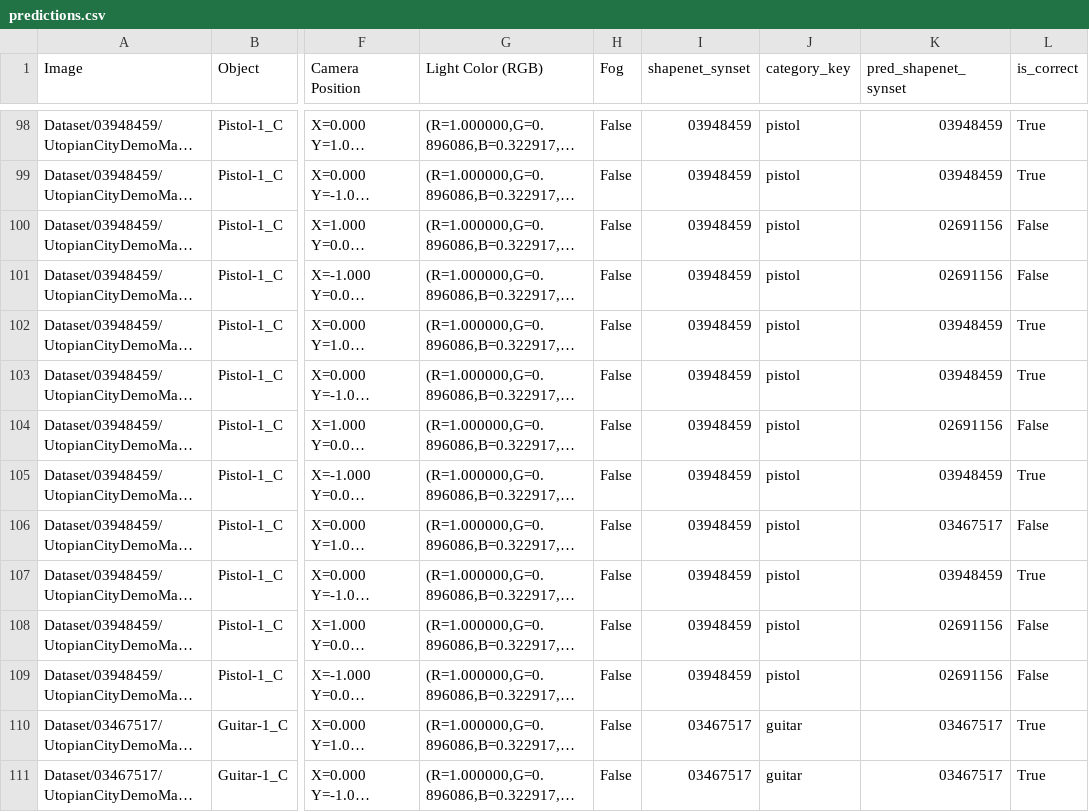
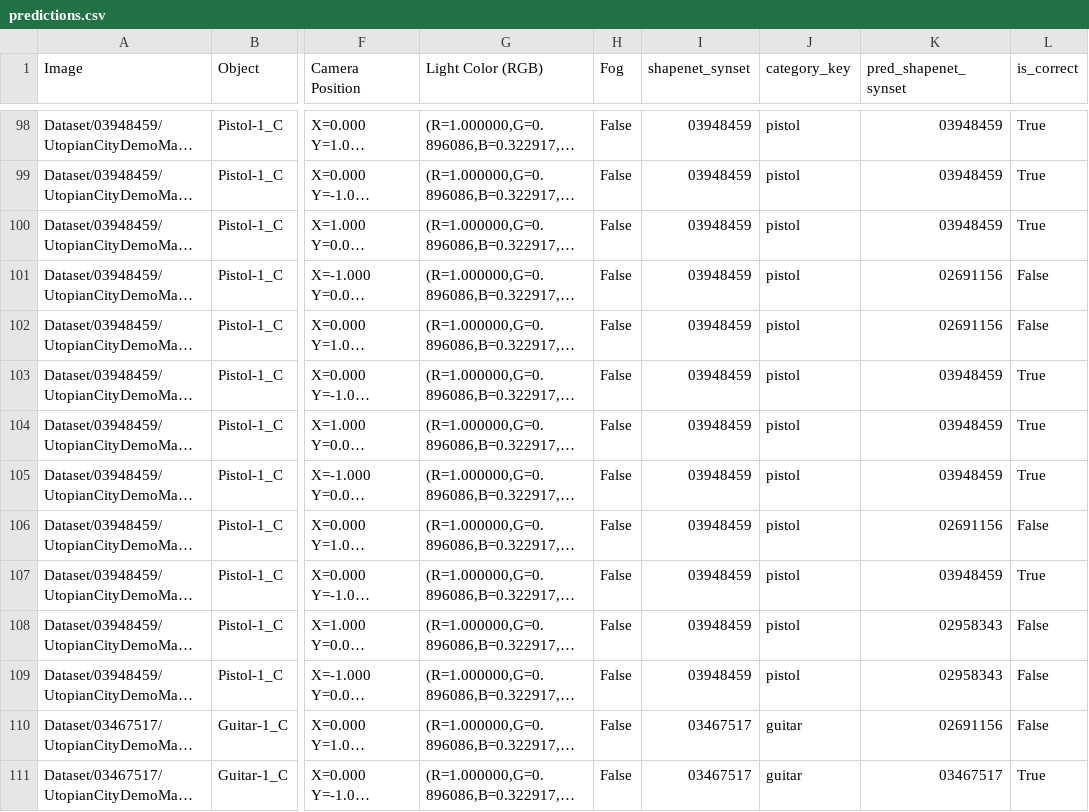
Before and after one commit to Beamfreak/UE-Synth-Dataset-Generator, a CSV file: Evaluation/eval_dino_knn/predictions.csv, drawn as a sheet; only a part is shown, gaps mark what is left out; long unchanged cells end in …; the diff covers the shown part only; the diff names each change by its address in the sheet, - before the commit and + after, or states it on an @@ line.

```diff
--- a/Evaluation/eval_dino_knn/predictions.csv
+++ b/Evaluation/eval_dino_knn/predictions.csv
-K100 (pred_shapenet_synset): 02691156
+K100 (pred_shapenet_synset): 03948459
-L100 (is_correct): False
+L100 (is_correct): True
-K102 (pred_shapenet_synset): 03948459
+K102 (pred_shapenet_synset): 02691156
-L102 (is_correct): True
+L102 (is_correct): False
-K104 (pred_shapenet_synset): 02691156
+K104 (pred_shapenet_synset): 03948459
-L104 (is_correct): False
+L104 (is_correct): True
-K106 (pred_shapenet_synset): 03467517
+K106 (pred_shapenet_synset): 02691156
-K108:K109 (pred_shapenet_synset): 02691156
+K108:K109 (pred_shapenet_synset): 02958343
-K110 (pred_shapenet_synset): 03467517
+K110 (pred_shapenet_synset): 02691156
-L110 (is_correct): True
+L110 (is_correct): False
```
Also changed, not shown: 27 edited cells elsewhere in this file, Evaluation/eval_clip/metrics_per_class.csv, Evaluation/eval_clip/metrics_per_group.csv, 25 other files.
